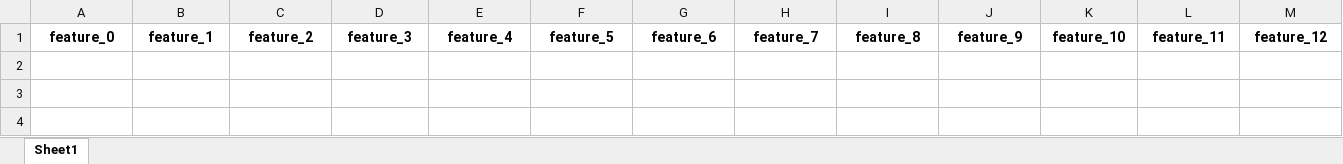
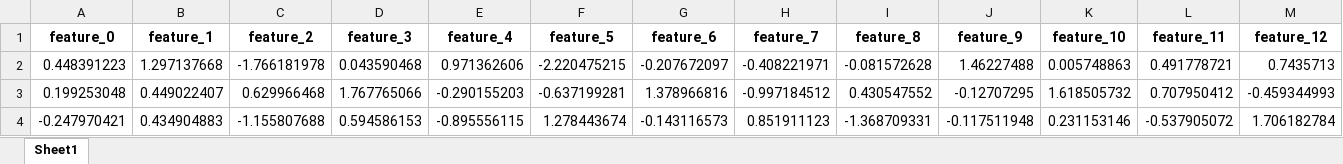
Before and after one commit to salsaimon/proyecto_recursoshumanos, an Excel workbook: empleados_urgente.xlsx, sheet Sheet1, drawn as a sheet; only a part is shown; values as stored, in another font and other column widths than the file's, no borders; rows hold the shown columns only; the diff names each change by its address in the sheet, - before the commit and + after, or states it on an @@ line.

```diff
--- a/empleados_urgente.xlsx (sheet Sheet1)
+++ b/empleados_urgente.xlsx (sheet Sheet1)
+row 2: 0.448391223 | 1.297137668 | -1.766181978 | 0.043590468 | 0.971362606 | -2.220475215 | -0.207672097 | -0.408221971 | -0.081572628 | 1.46227488 | 0.005748863 | 0.491778721 | 0.7435713
+row 3: 0.199253048 | 0.449022407 | 0.629966468 | 1.767765066 | -0.290155203 | -0.637199281 | 1.378966816 | -0.997184512 | 0.430547552 | -0.12707295 | 1.618505732 | 0.707950412 | -0.459344993
+row 4: -0.247970421 | 0.434904883 | -1.155807688 | 0.594586153 | -0.895556115 | 1.278443674 | -0.143116573 | 0.851911123 | -1.368709331 | -0.117511948 | 0.231153146 | -0.537905072 | 1.706182784
```
Also changed, not shown: empleados_critico.xlsx, empleados_monitoreo.xlsx, 5 other files.
